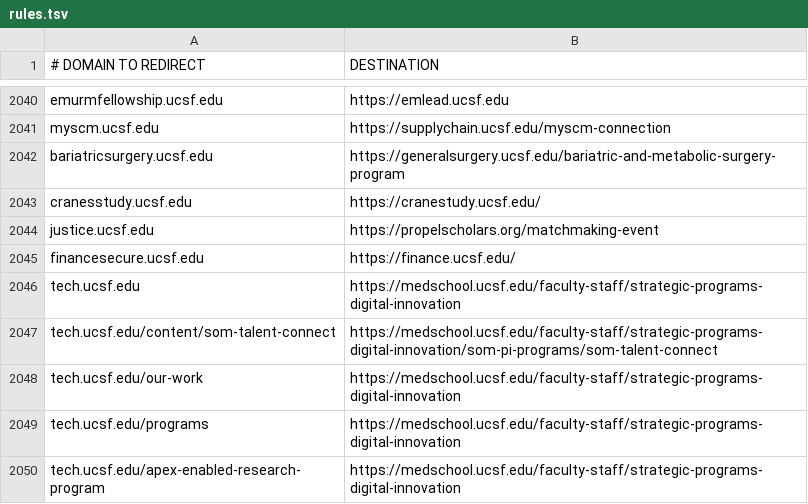
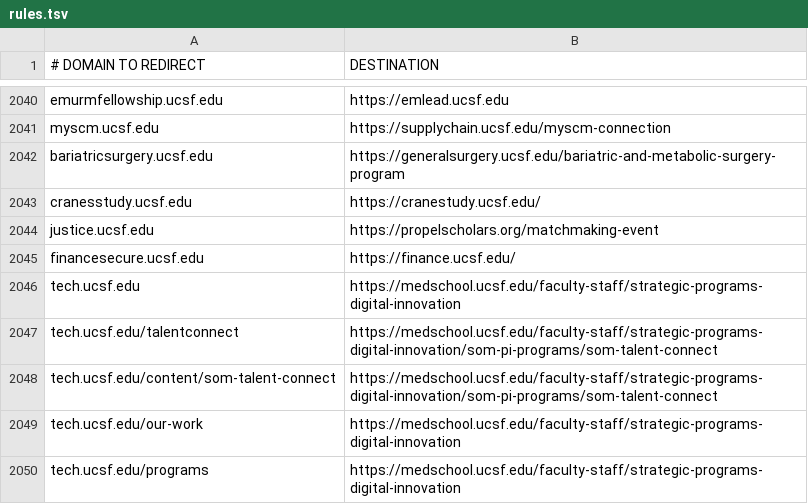
Before and after one commit to ucsf-web-services/redirect-service, a TSV file: rules.tsv, drawn as a sheet; only a part is shown, gaps mark what is left out; the shorter side is filled out with more unchanged rows; the diff names each change by its address in the sheet, - before the commit and + after, or states it on an @@ line.

Commit message:
redirect addition for tech.ucsf.edu

```diff
--- a/rules.tsv
+++ b/rules.tsv
+row 2047: tech.ucsf.edu/talentconnect | https://medschool.ucsf.edu/faculty-staff/strategic-programs-digital-innovation/som-pi-programs/som-talent-connect
```
